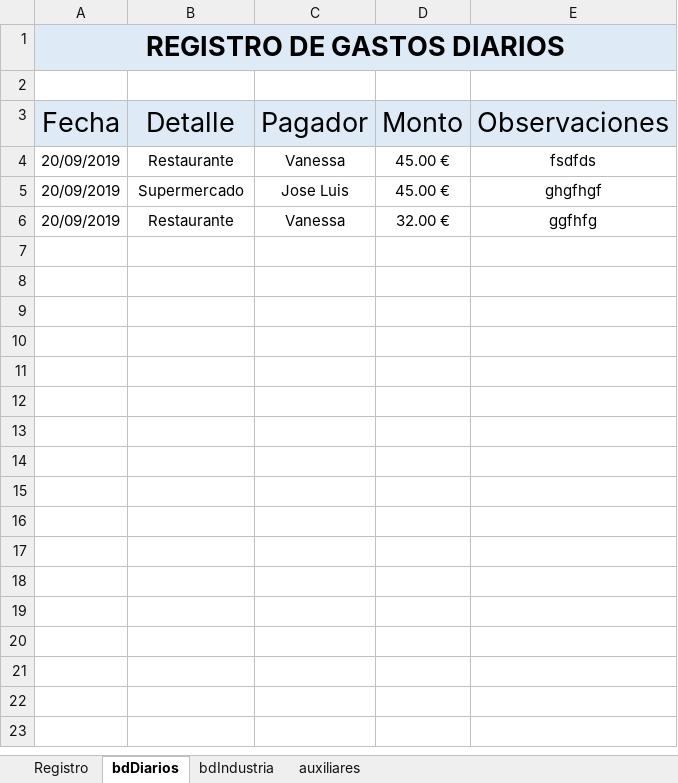
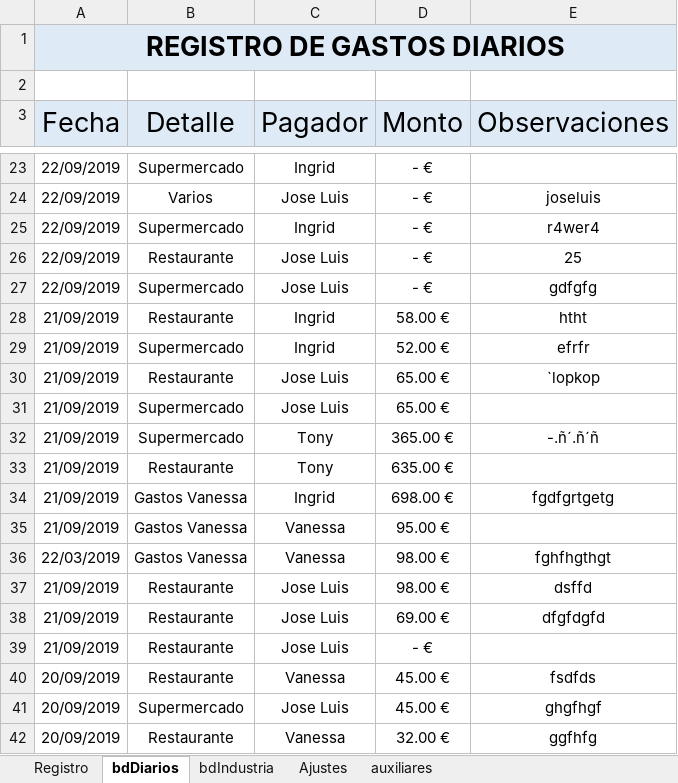
Before and after one commit to jolufepa/contabilidadaCasa, an Excel workbook: ContabilidadCasa.xlsm, sheet bdDiarios, drawn as a sheet; only a part is shown, gaps mark what is left out; values as stored, in another font and other column widths than the file's, no borders; table styles not drawn; the diff covers the shown part only; the diff names each change by its address in the sheet, - before the commit and + after, or states it on an @@ line.

```diff
--- a/ContabilidadCasa.xlsm (sheet bdDiarios)
+++ b/ContabilidadCasa.xlsm (sheet bdDiarios)
+sheet tab: Ajustes
+row 23: 22/09/2019 | Supermercado | Ingrid | - €
+row 24: 22/09/2019 | Varios | Jose Luis | - € | joseluis
+row 25: 22/09/2019 | Supermercado | Ingrid | - € | r4wer4
+row 26: 22/09/2019 | Restaurante | Jose Luis | - € | 25
+row 27: 22/09/2019 | Supermercado | Jose Luis | - € | gdfgfg
+row 28: 21/09/2019 | Restaurante | Ingrid | 58.00 € | htht
+row 29: 21/09/2019 | Supermercado | Ingrid | 52.00 € | efrfr
+row 30: 21/09/2019 | Restaurante | Jose Luis | 65.00 € | `lopkop
+row 31: 21/09/2019 | Supermercado | Jose Luis | 65.00 €
+row 32: 21/09/2019 | Supermercado | Tony | 365.00 € | -.ñ´.ñ´ñ
+row 33: 21/09/2019 | Restaurante | Tony | 635.00 €
+row 34: 21/09/2019 | Gastos Vanessa | Ingrid | 698.00 € | fgdfgrtgetg
+row 35: 21/09/2019 | Gastos Vanessa | Vanessa | 95.00 €
+row 36: 22/03/2019 | Gastos Vanessa | Vanessa | 98.00 € | fghfhgthgt
+row 37: 21/09/2019 | Restaurante | Jose Luis | 98.00 € | dsffd
+row 38: 21/09/2019 | Restaurante | Jose Luis | 69.00 € | dfgfdgfd
+row 39: 21/09/2019 | Restaurante | Jose Luis | - €
```
Also changed, not shown: 19 added rows elsewhere in this sheet, sheet auxiliares, 1 other file.
